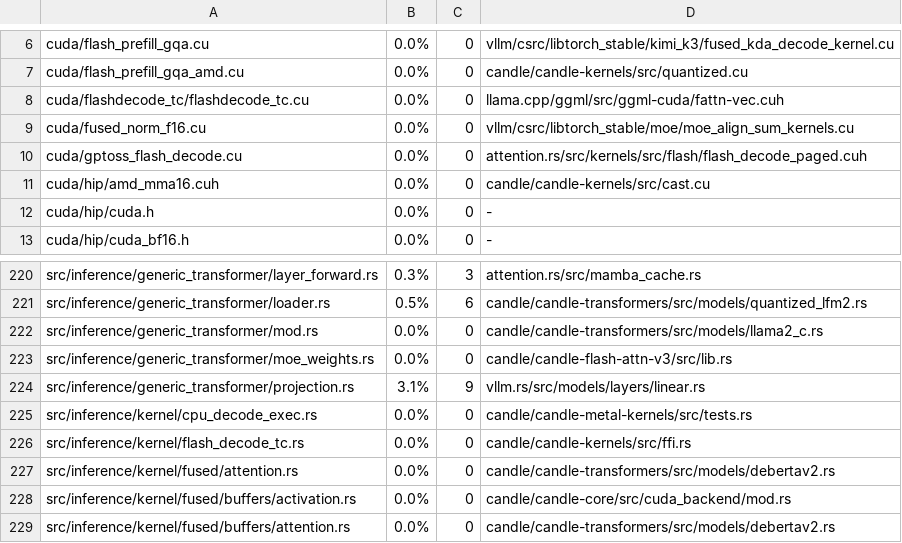
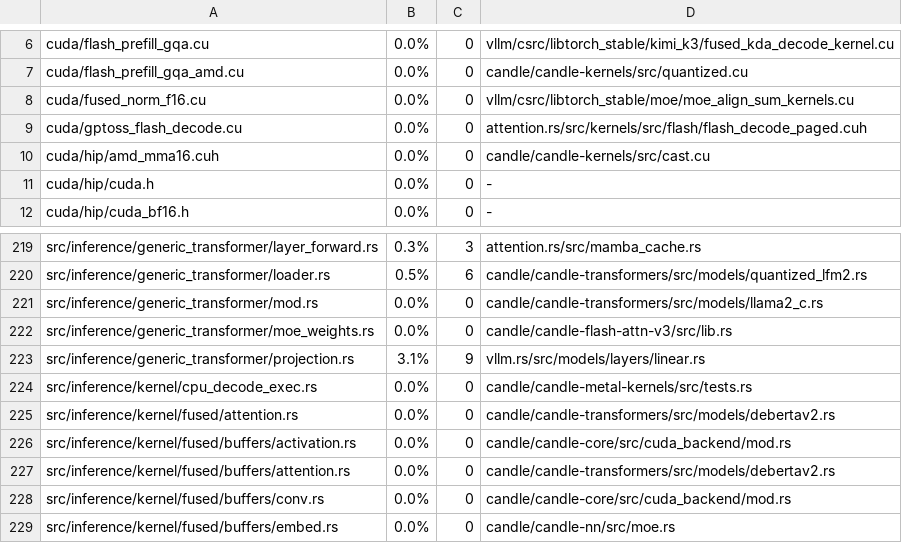
Before and after one commit to loken-ai/loken, a TSV file: scripts/provenance/manifest.tsv, drawn as a sheet; only a part is shown, gaps mark what is left out; the shorter side is filled out with more unchanged rows; the diff names each change by its address in the sheet, - before the commit and + after, or states it on an @@ line.

Commit message:
perf(decode): attend over a long context with the split-K kernel only
Decoding slowed down much more than the other engines as the prompt
grew, because past a few hundred keys the attention switched to a
tensor-core kernel that was slower than split-K at every length, for
every model size and on every card measured.

The decode now takes the split-K kernel at every length, and the
tensor-core decode kernel, its build step and its dispatch are removed.

```diff
--- a/scripts/provenance/manifest.tsv
+++ b/scripts/provenance/manifest.tsv
-row 8: cuda/flashdecode_tc/flashdecode_tc.cu | 0.0% | 0 | llama.cpp/ggml/src/ggml-cuda/fattn-vec.cuh
-row 226: src/inference/kernel/flash_decode_tc.rs | 0.0% | 0 | candle/candle-kernels/src/ffi.rs
```
Also changed, not shown: 8 other files.
